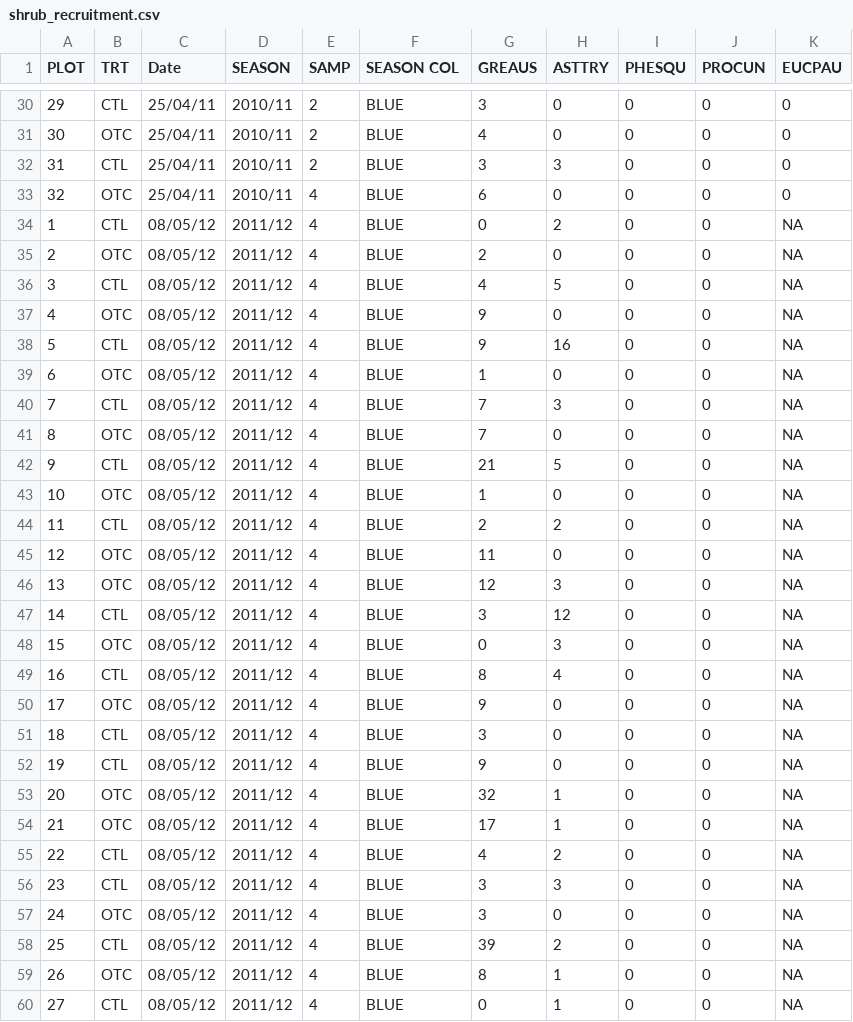
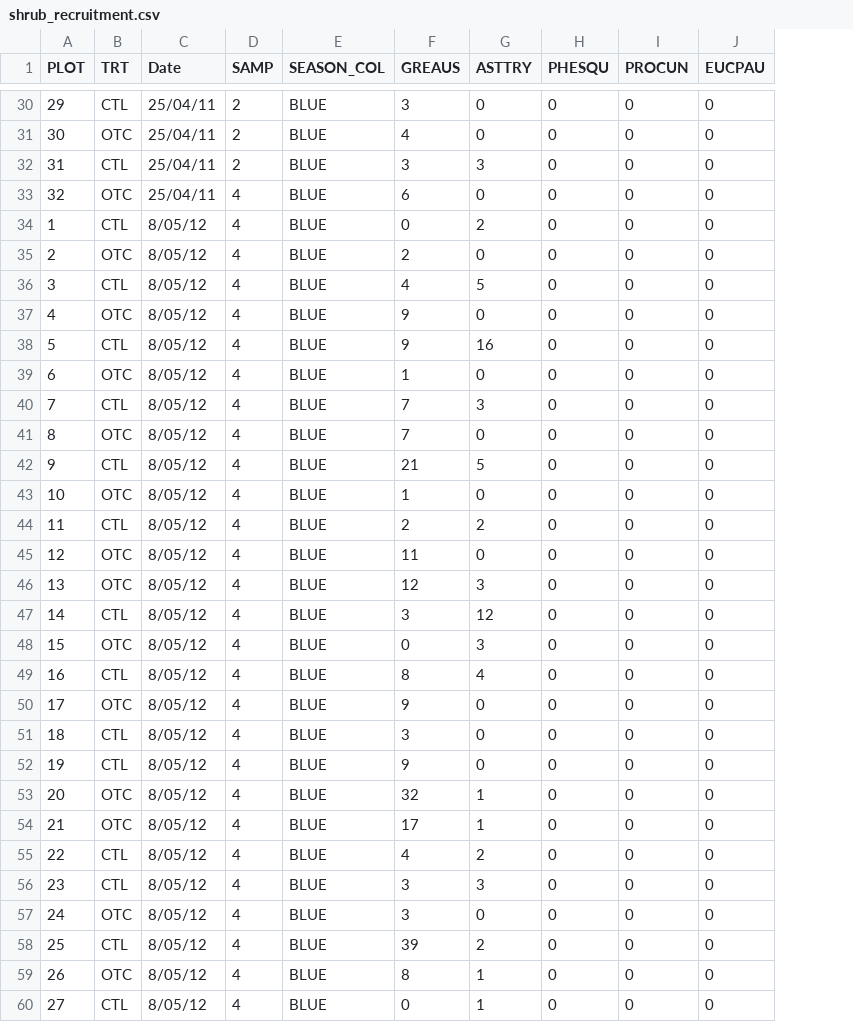
Before and after one commit to jscamac/Alpine_Shrub_Experiment, a CSV file: raw_data/shrub_recruitment.csv, drawn as a sheet; only a part is shown, gaps mark what is left out; removed rows and columns are numbered as before the commit, all else as after; the diff covers the shown part only; the diff names each change by its address in the sheet, - before the commit and + after, or states it on an @@ line.

Commit message:
Grevillea recruit data

```diff
--- a/raw_data/shrub_recruitment.csv
+++ b/raw_data/shrub_recruitment.csv
-column D (SEASON), rows 30-60: 2010/11 | 2010/11 | 2010/11 | 2010/11 | 2011/12 | 2011/12 | 2011/12 | 2011/12 | 2011/12 | 2011/12 | 2011/12 | 2011/12 | 2011/12 | 2011/12 | 2011/12 | 2011/12 | 2011/12 | 2011/12 | 2011/12 | 2011/12 | 2011/12 | 2011/12 | 2011/12 | 2011/12 | 2011/12 | 2011/12 | 2011/12 | 2011/12 | 2011/12 | 2011/12 | 2011/12
-E1: SEASON COL
+E1: SEASON_COL
-C34:C60 (Date): 08/05/12
+C34:C60 (Date): 8/05/12
-J34:J60 (EUCPAU): NA
+J34:J60 (EUCPAU): 0
```
Also changed, not shown: 74 edited cells elsewhere in this file.
